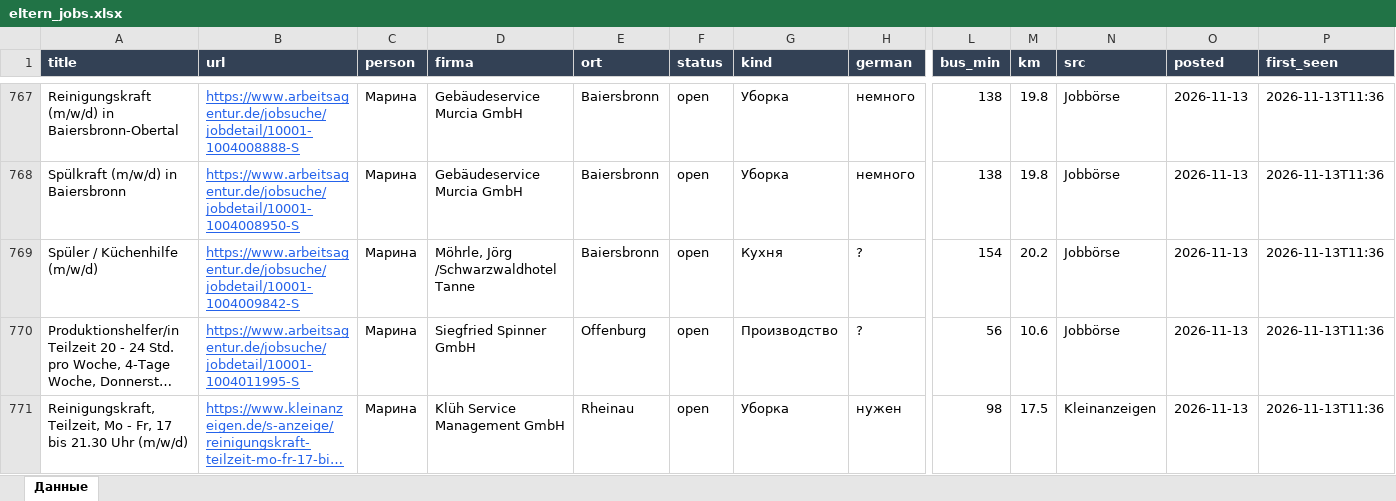
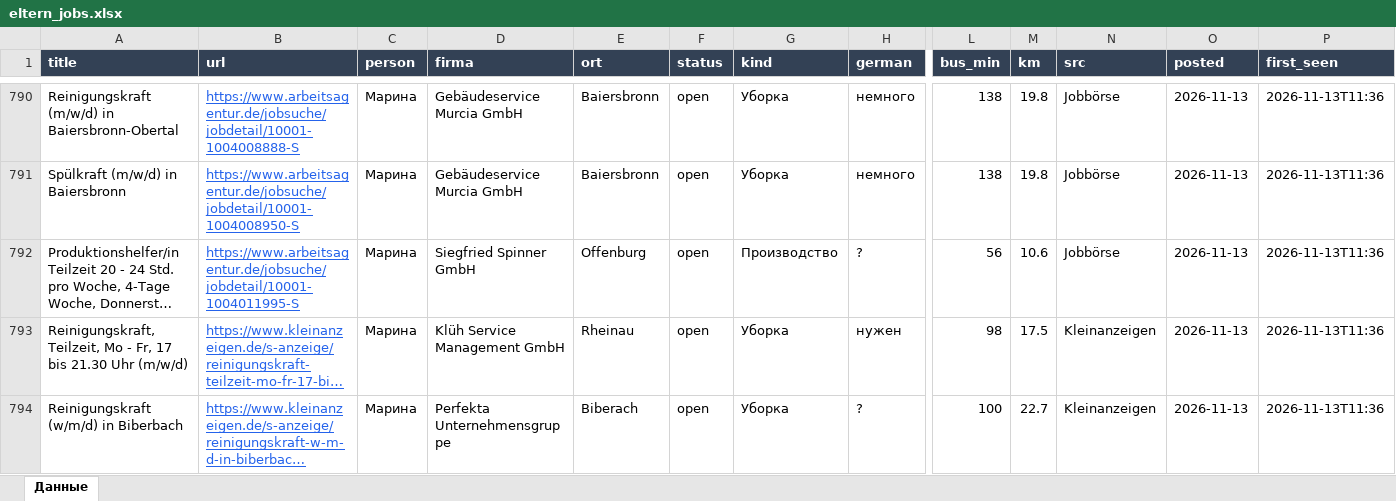
Before and after one commit to Nevrox228/wohnung-og, an Excel workbook: data/eltern_jobs.xlsx, sheet Данные, drawn as a sheet; only a part is shown, gaps mark what is left out; the shorter side is filled out with more unchanged rows; long unchanged cells end in …; values as stored, in another font and other column widths than the file's, no borders; removed rows and columns are numbered as before the commit, all else as after; rows hold the shown columns only; the diff covers the shown part only; the diff names each change by its address in the sheet, - before the commit and + after, or states it on an @@ line.

```diff
--- a/data/eltern_jobs.xlsx (sheet Данные)
+++ b/data/eltern_jobs.xlsx (sheet Данные)
-row 769: Spüler / Küchenhilfe (m/w/d) | https://www.arbeitsagentur.de/jobsuche/jobdetail/10001-1004009842-S | Марина | Möhrle, Jörg /Schwarzwaldhotel Tanne | Baiersbronn | open | Кухня | ? | 154 | 20.2 | Jobbörse | 2026-11-13 | 2026-11-13T11:36
```
Also changed, not shown: 23 added rows elsewhere in this sheet, data/olya_jobs.xlsx, data/werk_jobs.xlsx, 10 other files.
